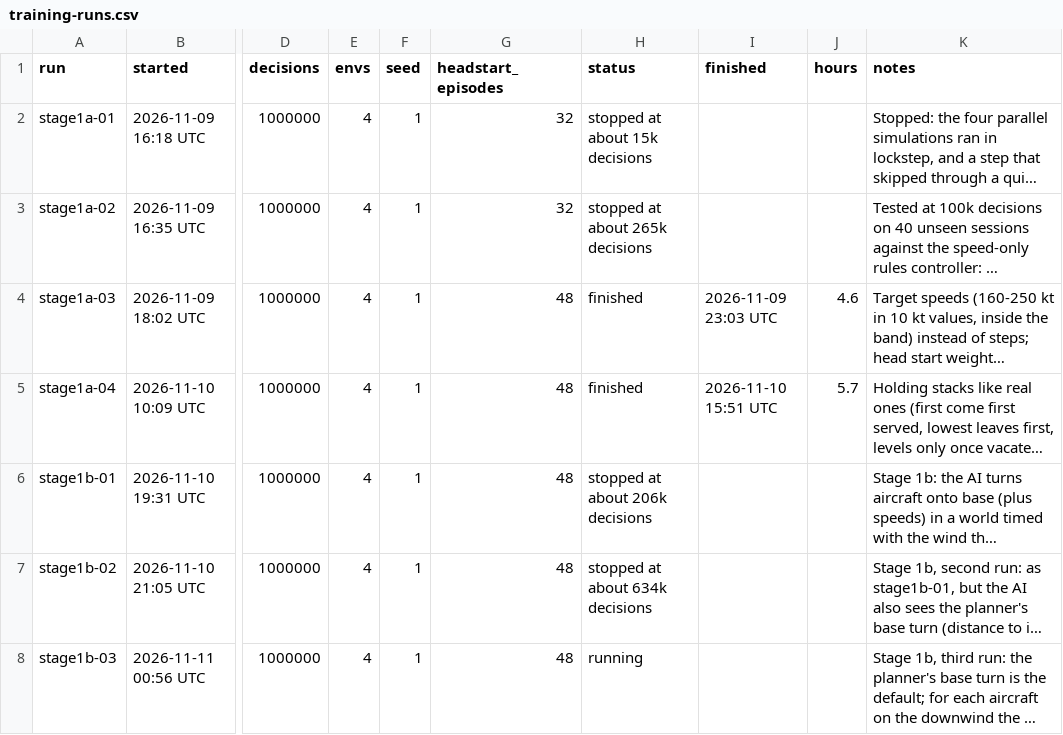
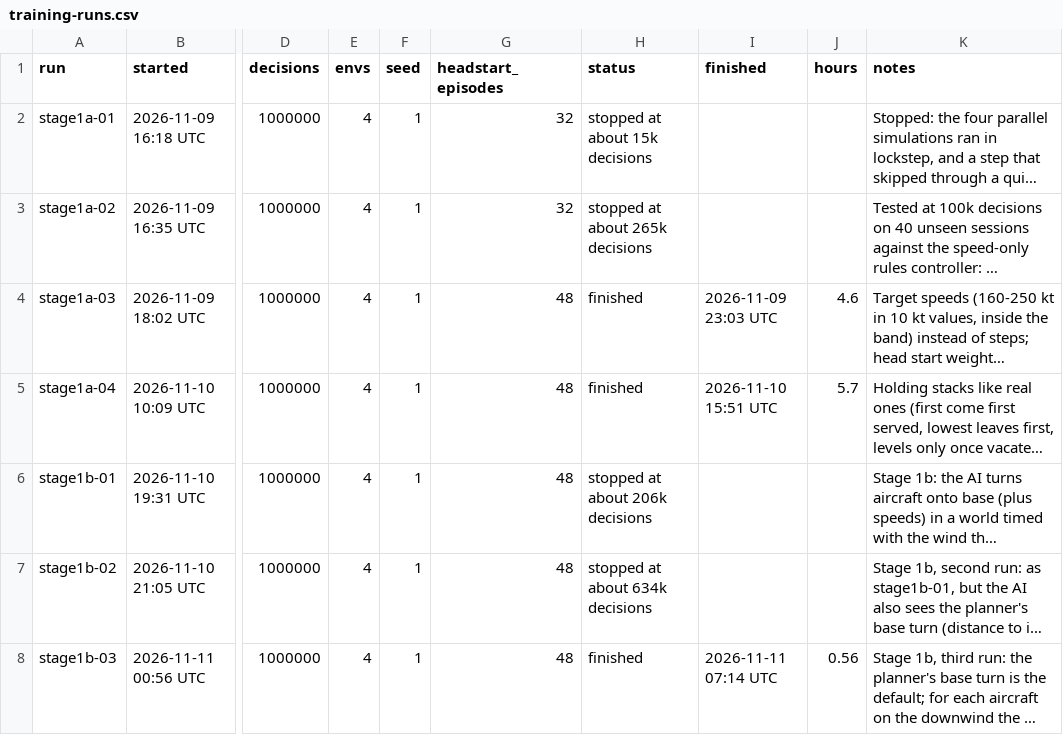
Before and after one commit to JamesLeCuirot/ai-approach-controller, a CSV file: diary/training-runs.csv, drawn as a sheet; only a part is shown, gaps mark what is left out; long unchanged cells end in …; the diff names each change by its address in the sheet, - before the commit and + after, or states it on an @@ line.

```diff
--- a/diary/training-runs.csv
+++ b/diary/training-runs.csv
-H8 (status): running
+H8 (status): finished
-I8 (finished): (empty)
+I8 (finished): 2026-11-11 07:14 UTC
-J8 (hours): (empty)
+J8 (hours): 0.56
```
Also changed, not shown: 3 other files.
